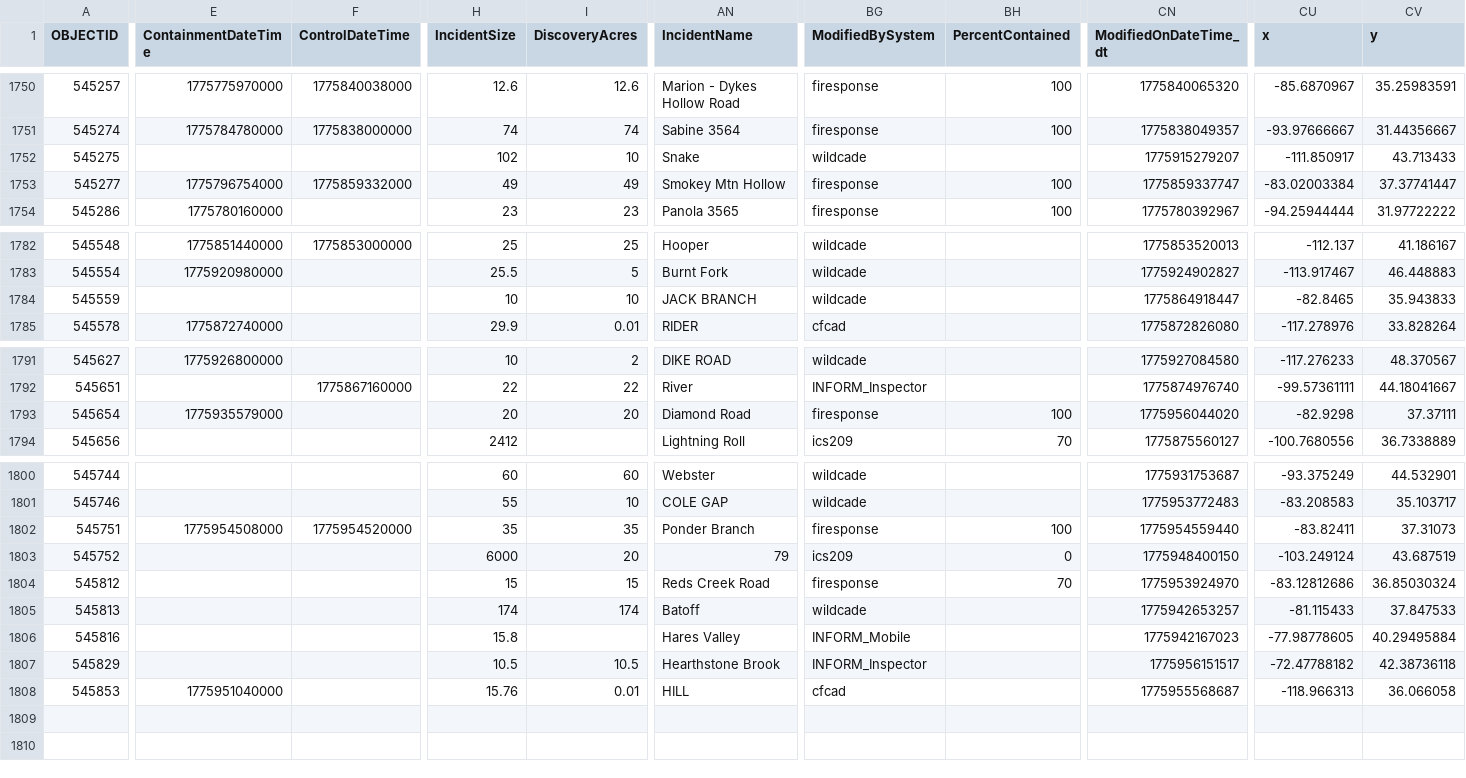
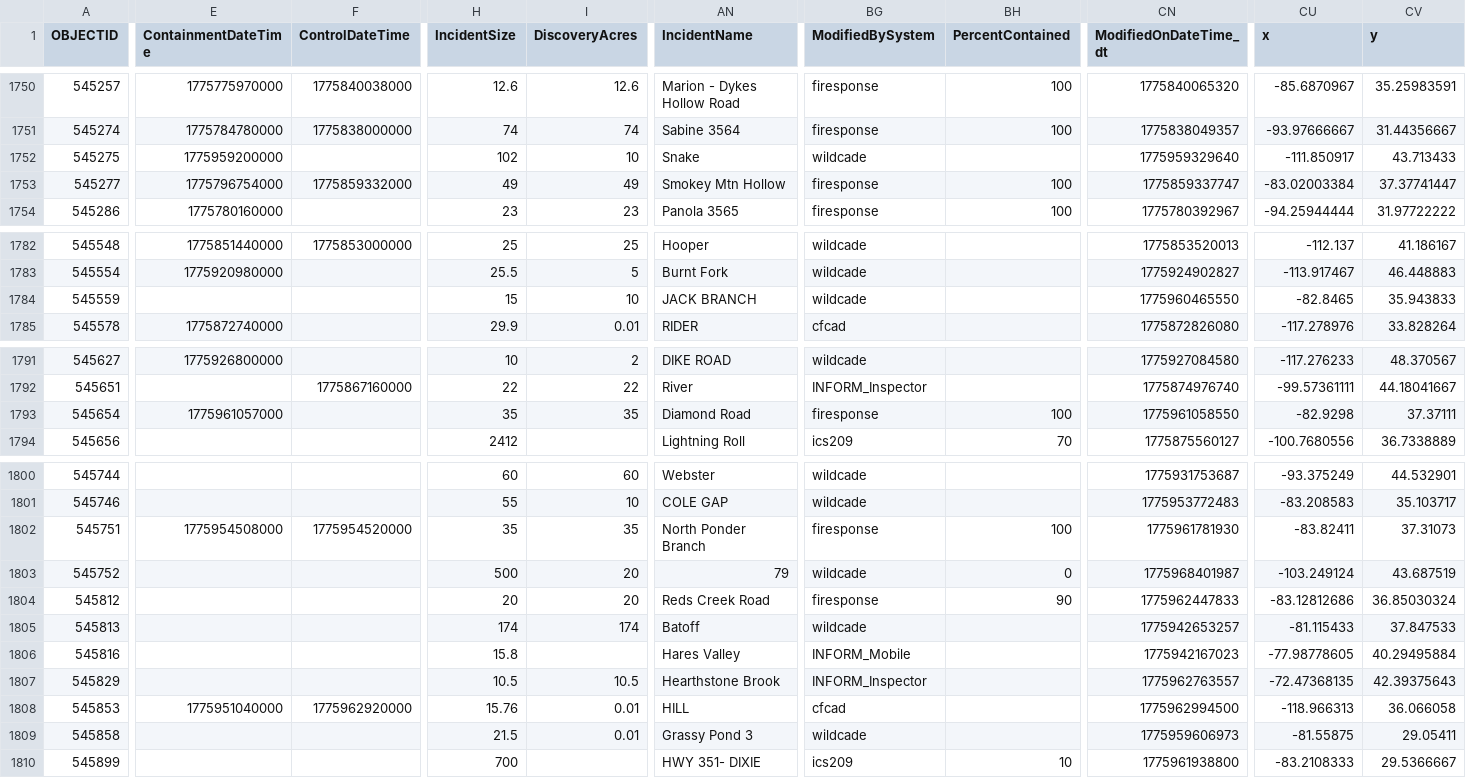
Before and after one commit to githamm/wildfire-tracker, a CSV file: data/wildfire_ytd.csv, drawn as a sheet; only a part is shown, gaps mark what is left out; rows hold the shown columns only; the diff names each change by its address in the sheet, - before the commit and + after, or states it on an @@ line.

```diff
--- a/data/wildfire_ytd.csv
+++ b/data/wildfire_ytd.csv
-E1752 (ContainmentDateTime): (empty)
+E1752 (ContainmentDateTime): 1775959200000
-CN1752 (ModifiedOnDateTime_dt): 1775915279207
+CN1752 (ModifiedOnDateTime_dt): 1775959329640
-H1784 (IncidentSize): 10
+H1784 (IncidentSize): 15
-CN1784 (ModifiedOnDateTime_dt): 1775864918447
+CN1784 (ModifiedOnDateTime_dt): 1775960465550
-E1793 (ContainmentDateTime): 1775935579000
+E1793 (ContainmentDateTime): 1775961057000
-H1793 (IncidentSize): 20
+H1793 (IncidentSize): 35
-I1793 (DiscoveryAcres): 20
+I1793 (DiscoveryAcres): 35
-CN1793 (ModifiedOnDateTime_dt): 1775956044020
+CN1793 (ModifiedOnDateTime_dt): 1775961058550
-AN1802 (IncidentName): Ponder Branch
+AN1802 (IncidentName): North Ponder Branch
-CN1802 (ModifiedOnDateTime_dt): 1775954559440
+CN1802 (ModifiedOnDateTime_dt): 1775961781930
-H1803 (IncidentSize): 6000
+H1803 (IncidentSize): 500
-BG1803 (ModifiedBySystem): ics209
+BG1803 (ModifiedBySystem): wildcade
-CN1803 (ModifiedOnDateTime_dt): 1775948400150
+CN1803 (ModifiedOnDateTime_dt): 1775968401987
-H1804 (IncidentSize): 15
+H1804 (IncidentSize): 20
-I1804 (DiscoveryAcres): 15
+I1804 (DiscoveryAcres): 20
-BH1804 (PercentContained): 70
+BH1804 (PercentContained): 90
-CN1804 (ModifiedOnDateTime_dt): 1775953924970
+CN1804 (ModifiedOnDateTime_dt): 1775962447833
-CN1807 (ModifiedOnDateTime_dt): 1775956151517
+CN1807 (ModifiedOnDateTime_dt): 1775962763557
-CU1807 (x): -72.47788182
+CU1807 (x): -72.47368135
-CV1807 (y): 42.38736118
+CV1807 (y): 42.39375643
-F1808 (ControlDateTime): (empty)
+F1808 (ControlDateTime): 1775962920000
-CN1808 (ModifiedOnDateTime_dt): 1775955568687
+CN1808 (ModifiedOnDateTime_dt): 1775962994500
+row 1809: 545858 |  |  | 21.5 | 0.01 | Grassy Pond 3 | wildcade |  | 1775959606973 | -81.55875 | 29.05411
+row 1810: 545899 |  |  | 700 |  | HWY 351- DIXIE | ics209 | 10 | 1775961938800 | -83.2108333 | 29.5366667
```
